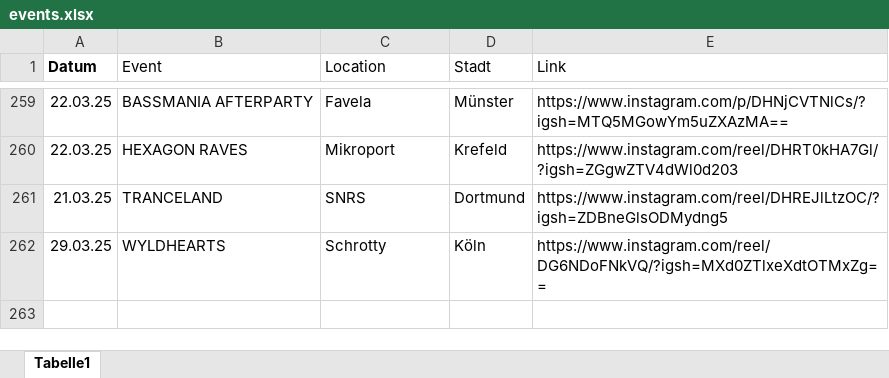
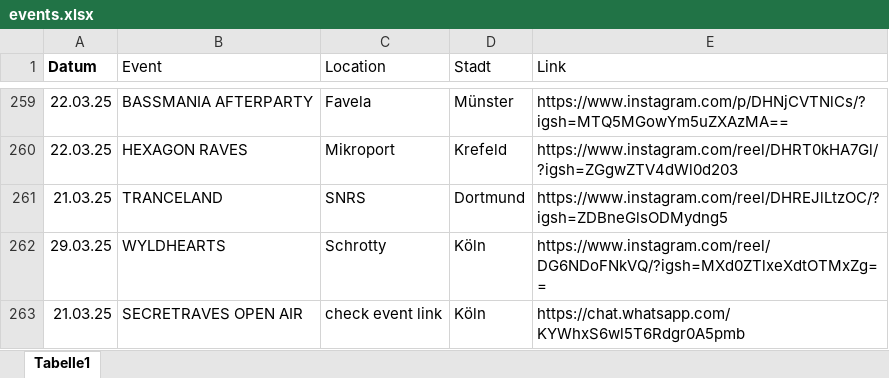
Before and after one commit to rafaelthetrue/rafaelthetrue.github.io, an Excel workbook: events.xlsx, sheet Tabelle1, drawn as a sheet; only a part is shown, gaps mark what is left out; values as stored, in another font and other column widths than the file's, no borders; the diff names each change by its address in the sheet, - before the commit and + after, or states it on an @@ line.

Commit message:
Add files via upload

```diff
--- a/events.xlsx (sheet Tabelle1)
+++ b/events.xlsx (sheet Tabelle1)
+row 263: 21.03.25 | SECRETRAVES OPEN AIR | check event link | Köln | https://chat.whatsapp.com/KYWhxS6wl5T6Rdgr0A5pmb
```
